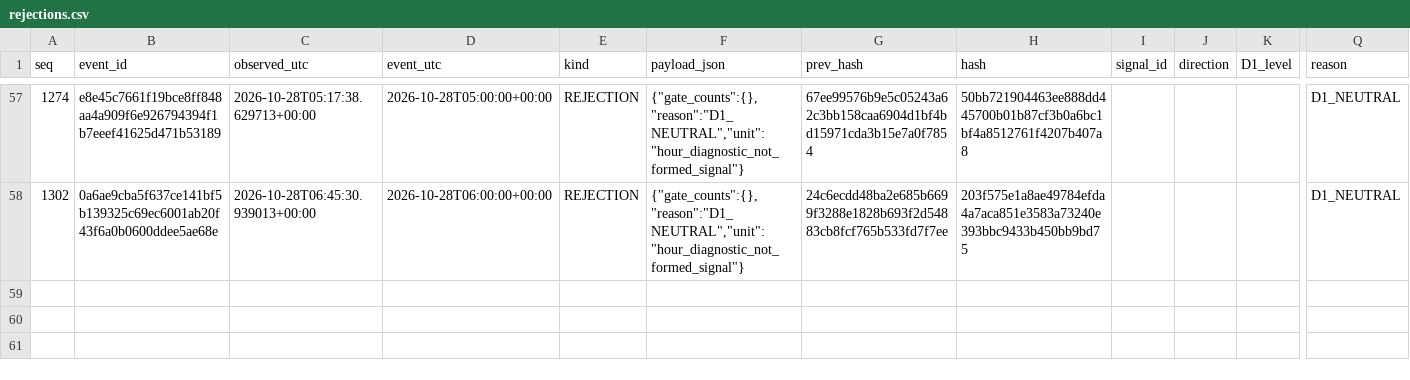
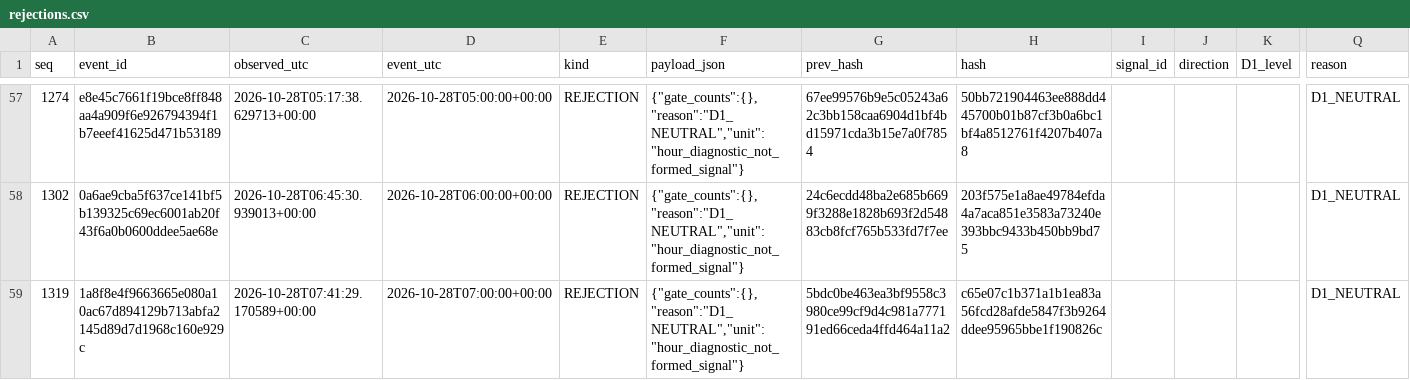
Before and after one commit to cardenm1/fx-signals-bot, a CSV file: session/rejections.csv, drawn as a sheet; only a part is shown, gaps mark what is left out; rows hold the shown columns only; the diff names each change by its address in the sheet, - before the commit and + after, or states it on an @@ line.

```diff
--- a/session/rejections.csv
+++ b/session/rejections.csv
+row 59: 1319 | 1a8f8e4f9663665e080a10ac67d894129b713abfa2145d89d7d1968c160e929c | 2026-10-28T07:41:29.170589+00:00 | 2026-10-28T07:00:00+00:00 | REJECTION | {"gate_counts":{},"reason":"D1_NEUTRAL","unit":"hour_diagnostic_not_formed_signal"} | 5bdc0be463ea3bf9558c3980ce99cf9d4c981a777191ed66ceda4ffd464a11a2 | c65e07c1b371a1b1ea83a56fcd28afde5847f3b9264ddee95965bbe1f190826c |  |  |  | D1_NEUTRAL
```
Also changed, not shown: session/stages.csv, 3 other files.
